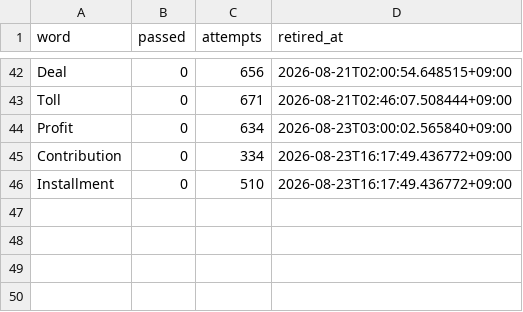
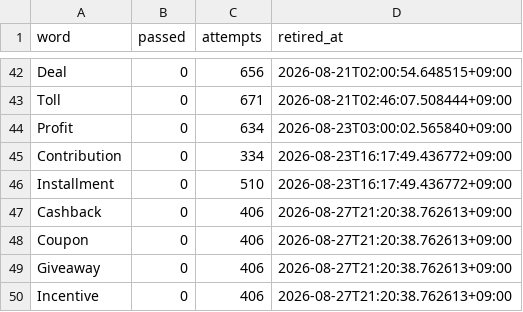
Before and after one commit to h0912w/SAAS_WORDS_TWO_claude_code_project_v2.4, a CSV file: config/retired_function_words.csv, drawn as a sheet; only a part is shown, gaps mark what is left out; the diff names each change by its address in the sheet, - before the commit and + after, or states it on an @@ line.

Commit message:
chore: retire promotional function words, log RUN-20260826-235551-KST learnings
Cashback/Coupon/Giveaway/Incentive hit 0/406 passes each this round -
retired via analyze_word_performance.py --apply-retirement. Logged the
round to WORD_GENERATION_LEARNINGS.md and promoted a new validated
principle: promotional/incentive nouns (coupon/cashback/giveaway/deal)
fail almost universally because that keyword space is already saturated
by real advertisers, so competition_index rarely lands on exactly 0.

```diff
--- a/config/retired_function_words.csv
+++ b/config/retired_function_words.csv
+row 47: Cashback | 0 | 406 | 2026-08-27T21:20:38.762613+09:00
+row 48: Coupon | 0 | 406 | 2026-08-27T21:20:38.762613+09:00
+row 49: Giveaway | 0 | 406 | 2026-08-27T21:20:38.762613+09:00
+row 50: Incentive | 0 | 406 | 2026-08-27T21:20:38.762613+09:00
```
Also changed, not shown: 4 other files.
